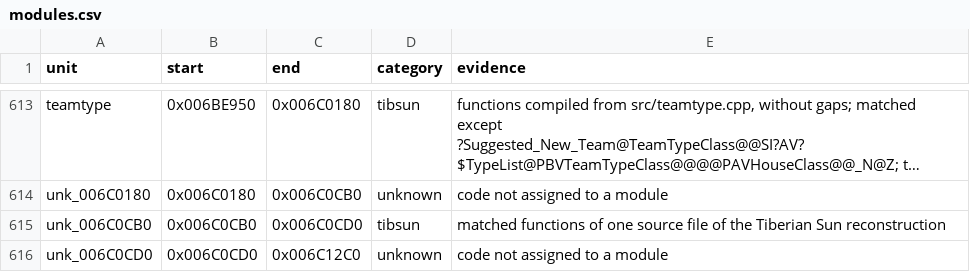
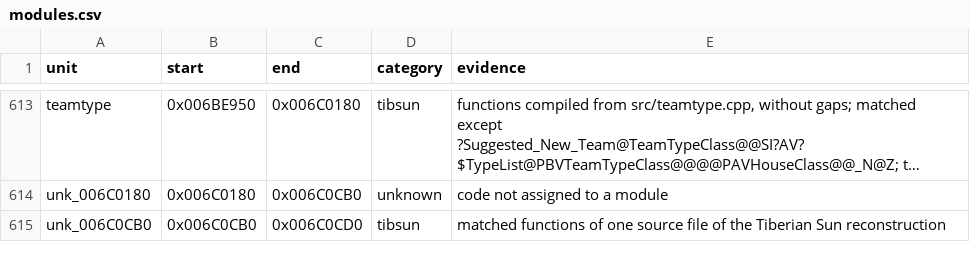
Before and after one commit to meastes/RedAlert2, a CSV file: config/ra2-1.006/modules.csv, drawn as a sheet; only a part is shown, gaps mark what is left out; long unchanged cells end in …; the diff covers the shown part only.

```diff
--- a/config/ra2-1.006/modules.csv
+++ b/config/ra2-1.006/modules.csv
@@ -615,2 +615 @@ unk_006C0180,0x006C0180,0x006C0CB0,unknown,code not assigned to a module
 unk_006C0CB0,0x006C0CB0,0x006C0CD0,tibsun,matched functions of one source file of the Tiberian Sun reconstruction
-unk_006C0CD0,0x006C0CD0,0x006C12C0,unknown,code not assigned to a module
```
Also changed, not shown: 2 edited cells elsewhere in this file, config/ra2-1.006/functions.csv, 1 other file.
